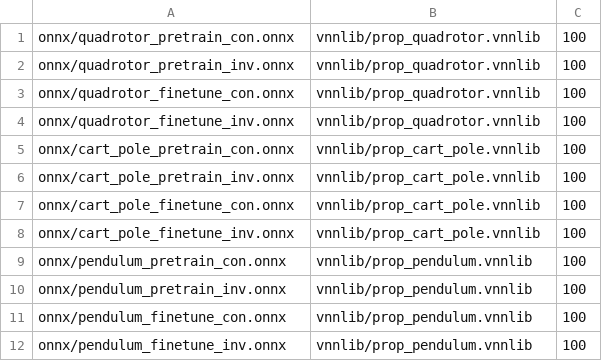
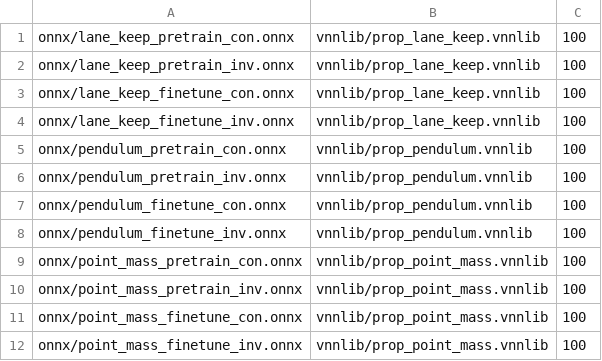
Before and after one commit to VNN-COMP/vnncomp2025_benchmarks, a CSV file: benchmarks/cersyve/instances.csv, drawn as a sheet.

Commit message:
Updated cersyve
https://github.com/intelligent-control-lab/Cersyve.jl.git @ d1a8e46e7de59c77ab1cd6852f853eeef7e3ce8a, seed 850851855

```diff
--- a/benchmarks/cersyve/instances.csv
+++ b/benchmarks/cersyve/instances.csv
@@ -1,9 +1,5 @@
-onnx/quadrotor_pretrain_con.onnx,vnnlib/prop_quadrotor.vnnlib,100
-onnx/quadrotor_pretrain_inv.onnx,vnnlib/prop_quadrotor.vnnlib,100
-onnx/quadrotor_finetune_con.onnx,vnnlib/prop_quadrotor.vnnlib,100
-onnx/quadrotor_finetune_inv.onnx,vnnlib/prop_quadrotor.vnnlib,100
-onnx/cart_pole_pretrain_con.onnx,vnnlib/prop_cart_pole.vnnlib,100
-onnx/cart_pole_pretrain_inv.onnx,vnnlib/prop_cart_pole.vnnlib,100
-onnx/cart_pole_finetune_con.onnx,vnnlib/prop_cart_pole.vnnlib,100
-onnx/cart_pole_finetune_inv.onnx,vnnlib/prop_cart_pole.vnnlib,100
+onnx/lane_keep_pretrain_con.onnx,vnnlib/prop_lane_keep.vnnlib,100
+onnx/lane_keep_pretrain_inv.onnx,vnnlib/prop_lane_keep.vnnlib,100
+onnx/lane_keep_finetune_con.onnx,vnnlib/prop_lane_keep.vnnlib,100
+onnx/lane_keep_finetune_inv.onnx,vnnlib/prop_lane_keep.vnnlib,100
 onnx/pendulum_pretrain_con.onnx,vnnlib/prop_pendulum.vnnlib,100
@@ -12 +8,5 @@ onnx/pendulum_finetune_con.onnx,vnnlib/prop_pendulum.vnnlib,100
 onnx/pendulum_finetune_inv.onnx,vnnlib/prop_pendulum.vnnlib,100
+onnx/point_mass_pretrain_con.onnx,vnnlib/prop_point_mass.vnnlib,100
+onnx/point_mass_pretrain_inv.onnx,vnnlib/prop_point_mass.vnnlib,100
+onnx/point_mass_finetune_con.onnx,vnnlib/prop_point_mass.vnnlib,100
+onnx/point_mass_finetune_inv.onnx,vnnlib/prop_point_mass.vnnlib,100
```
Also changed, not shown: 45 other files.
